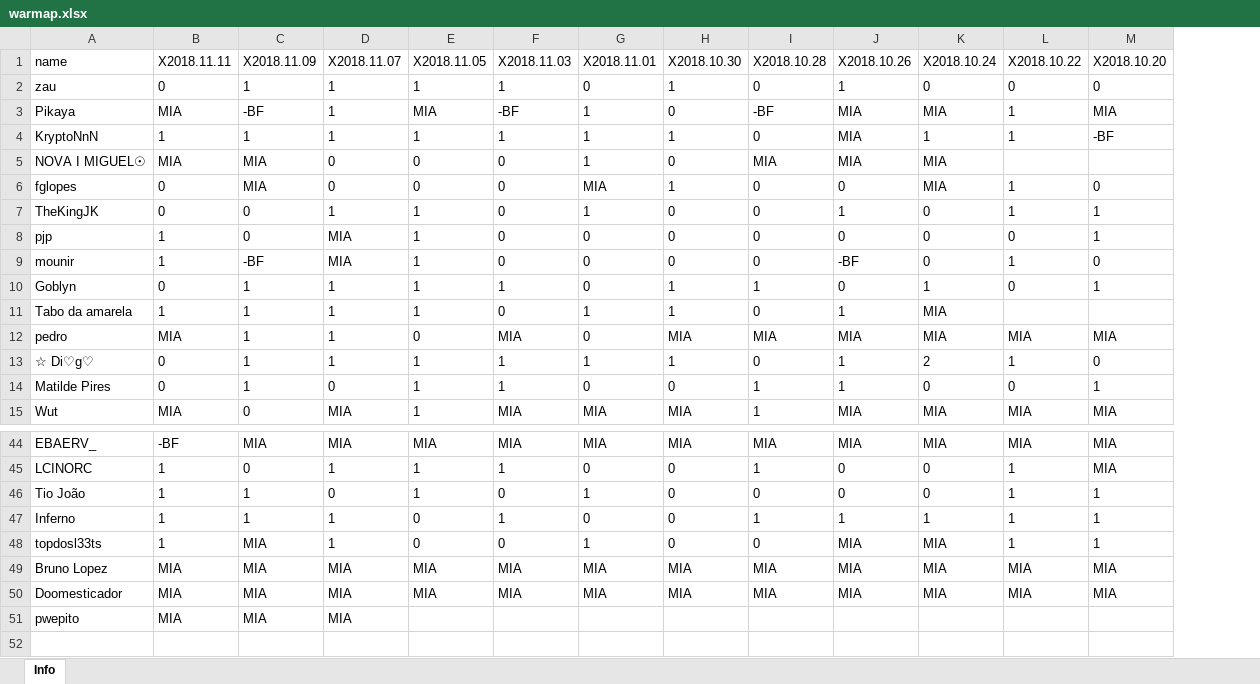
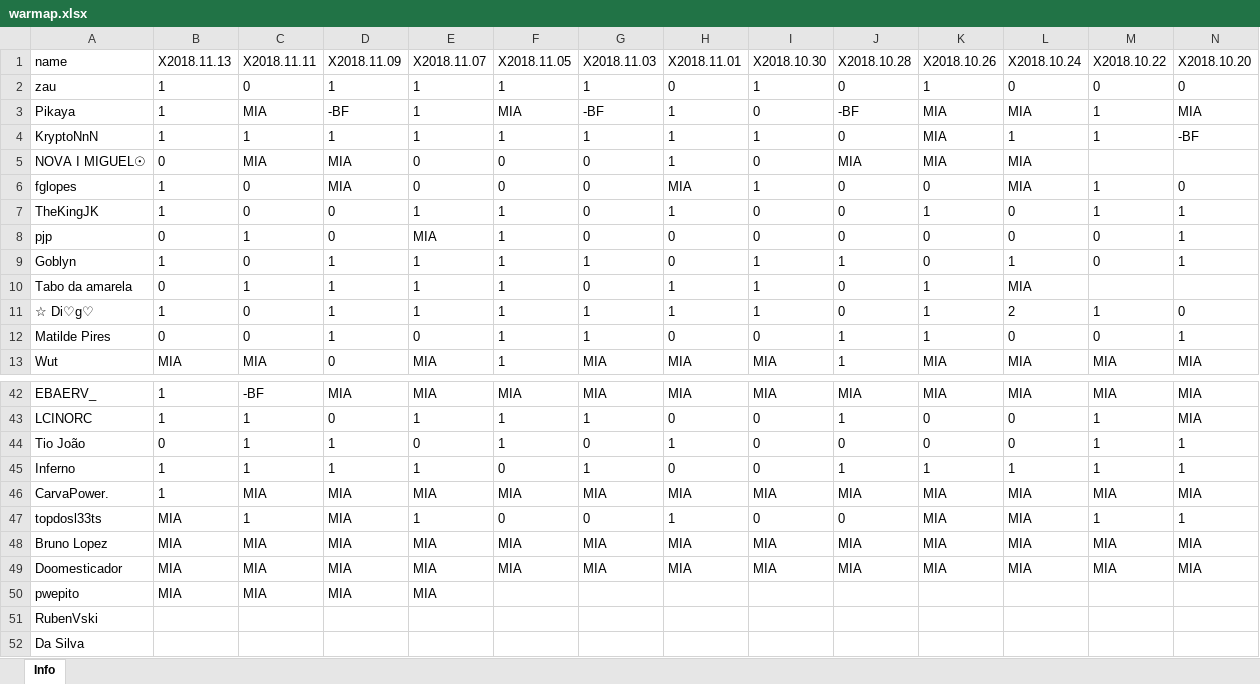
Before and after one commit to bascenso/alkateia, an Excel workbook: docs/data/warmap.xlsx, sheet Info, drawn as a sheet; only a part is shown, gaps mark what is left out; values as stored, in another font and other column widths than the file's, no borders; removed rows and columns are numbered as before the commit, all else as after; rows hold the shown columns only; the diff names each change by its address in the sheet, - before the commit and + after, or states it on an @@ line.

Commit message:
Data update

```diff
--- a/docs/data/warmap.xlsx (sheet Info)
+++ b/docs/data/warmap.xlsx (sheet Info)
+column B (X2018.11.13), rows 2-13: 1 | 1 | 1 | 0 | 1 | 1 | 0 | 1 | 0 | 1 | 0 | MIA; rows 42-45: 1 | 1 | 0 | 1; rows 47-50: all MIA
-row 9: mounir | 1 | -BF | MIA | 1 | 0 | 0 | 0 | 0 | -BF | 0 | 1 | 0
-row 12: pedro | MIA | 1 | 1 | 0 | MIA | 0 | MIA | MIA | MIA | MIA | MIA | MIA
+row 46: CarvaPower. | 1 | MIA | MIA | MIA | MIA | MIA | MIA | MIA | MIA | MIA | MIA | MIA | MIA
+row 51: RubenVski
+row 52: Da Silva
```
Also changed, not shown: docs/data/memberstats.xlsx, docs/data/warstats.xlsx, 12 other files.
